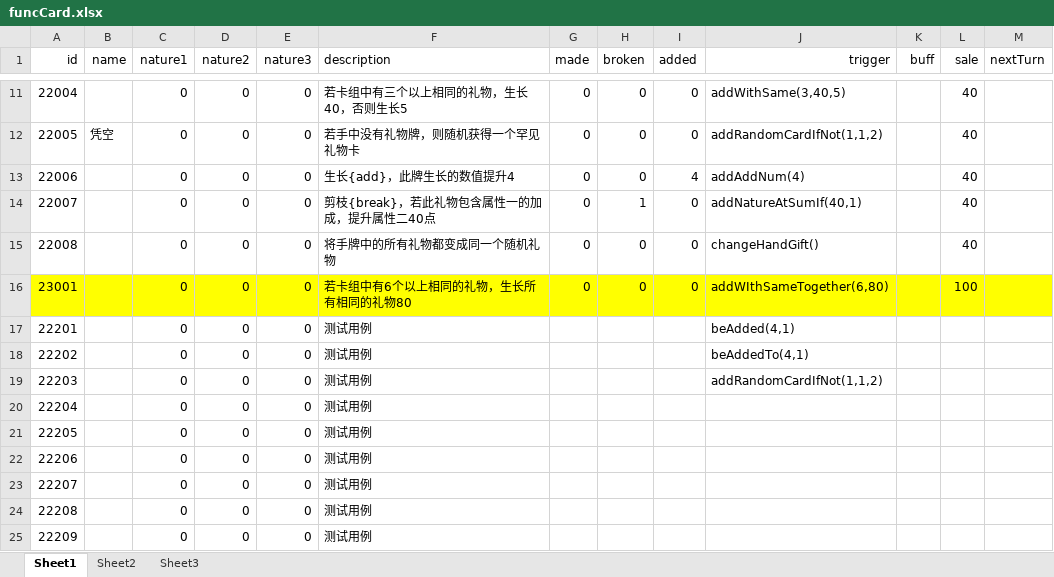
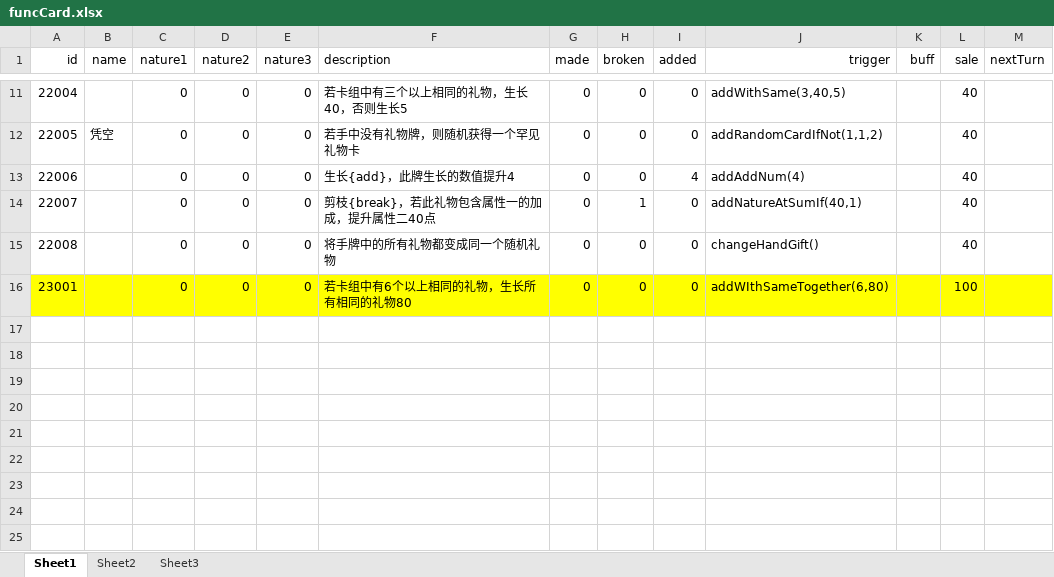
Before and after one commit to Tasrovy/projectG, an Excel workbook: funcCard.xlsx, sheet Sheet1, drawn as a sheet; only a part is shown, gaps mark what is left out; values as stored, in another font and other column widths than the file's, no borders; the diff names each change by its address in the sheet, - before the commit and + after, or states it on an @@ line.

```diff
--- a/funcCard.xlsx (sheet Sheet1)
+++ b/funcCard.xlsx (sheet Sheet1)
-row 17: 22201 |  | 0 | 0 | 0 | 测试用例 |  |  |  | beAdded(4,1)
-row 18: 22202 |  | 0 | 0 | 0 | 测试用例 |  |  |  | beAddedTo(4,1)
-row 19: 22203 |  | 0 | 0 | 0 | 测试用例 |  |  |  | addRandomCardIfNot(1,1,2)
-row 20: 22204 |  | 0 | 0 | 0 | 测试用例
-row 21: 22205 |  | 0 | 0 | 0 | 测试用例
-row 22: 22206 |  | 0 | 0 | 0 | 测试用例
-row 23: 22207 |  | 0 | 0 | 0 | 测试用例
-row 24: 22208 |  | 0 | 0 | 0 | 测试用例
-row 25: 22209 |  | 0 | 0 | 0 | 测试用例
```
Also changed, not shown: 5 other files.
